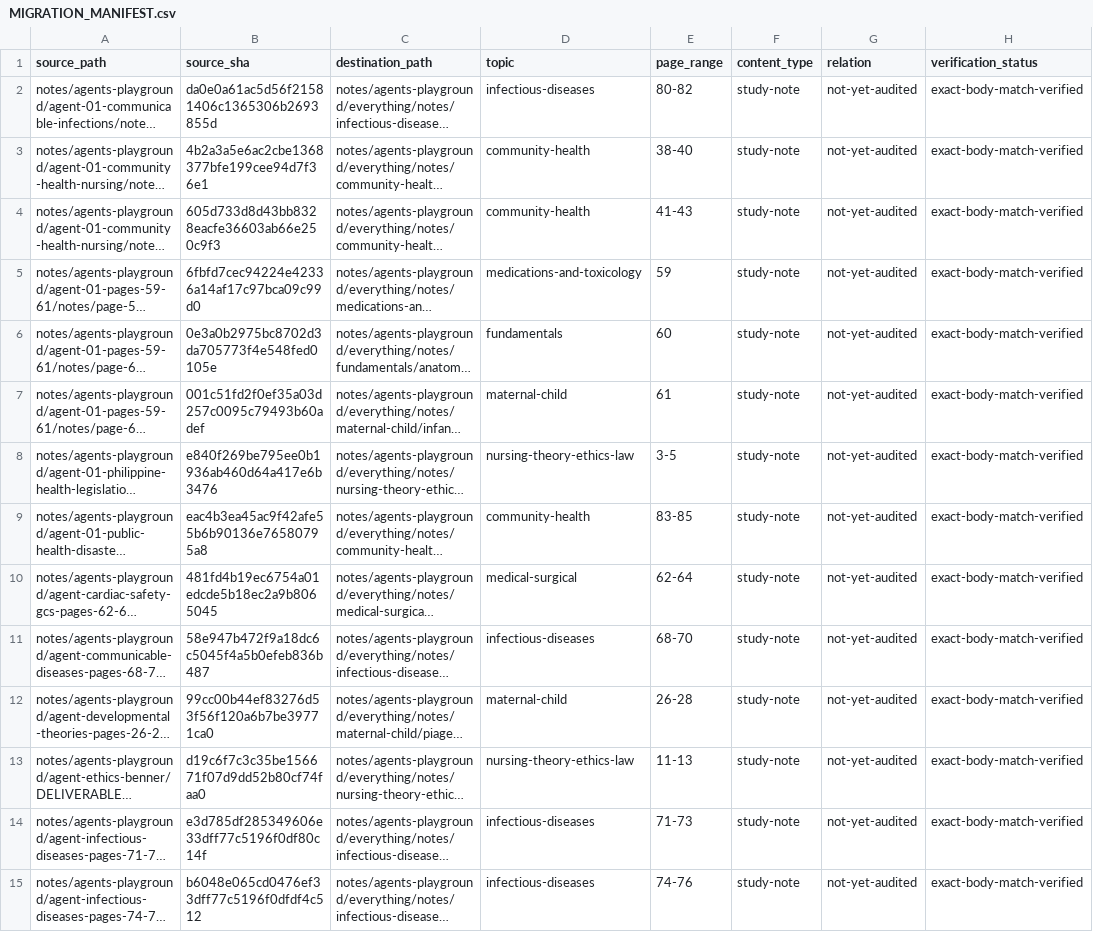
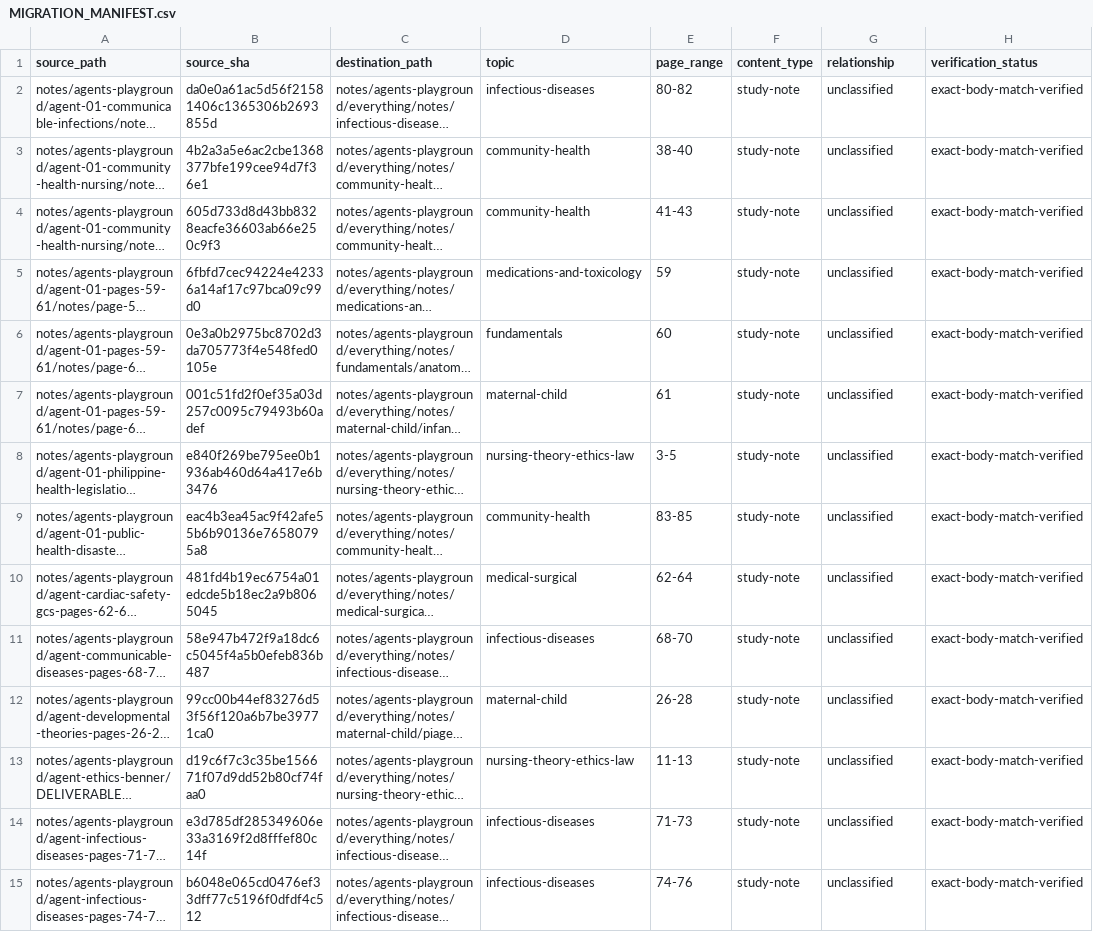
Before and after one commit to FL8Y/readthischatgpt, a CSV file: notes/agents-playground/everything/MIGRATION_MANIFEST.csv, drawn as a sheet; only a part is shown; long unchanged cells end in …; the diff covers the shown part only; the diff names each change by its address in the sheet, - before the commit and + after, or states it on an @@ line.

```diff
--- a/notes/agents-playground/everything/MIGRATION_MANIFEST.csv
+++ b/notes/agents-playground/everything/MIGRATION_MANIFEST.csv
-G1: relation
+G1: relationship
-G2:G15 (relationship): not-yet-audited
+G2:G15 (relationship): unclassified
-B14 (source_sha): e3d785df285349606e33dff77c5196f0df80c14f
+B14 (source_sha): e3d785df285349606e33a3169f2d8fffef80c14f
```
Also changed, not shown: 20 edited cells elsewhere in this file.
